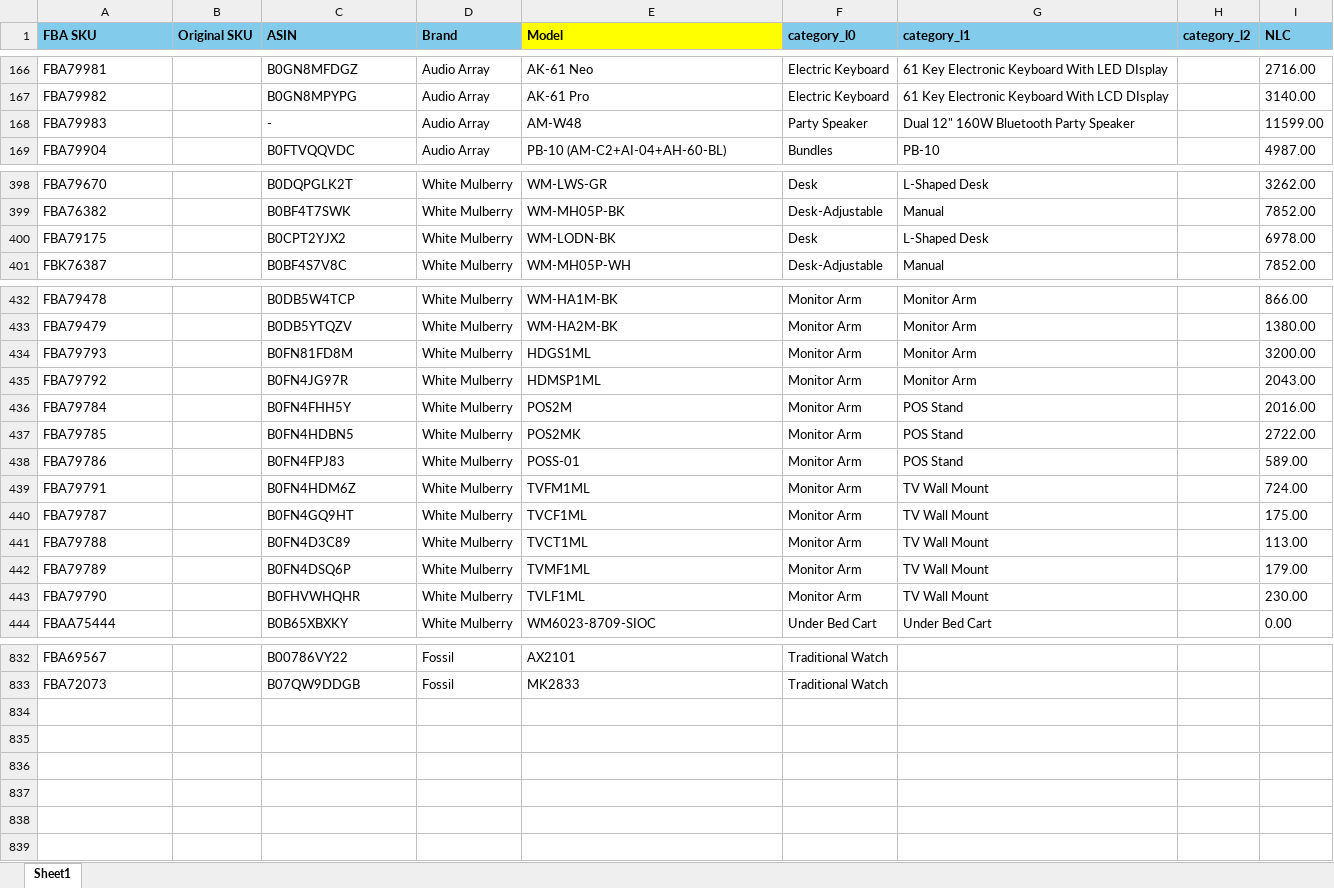
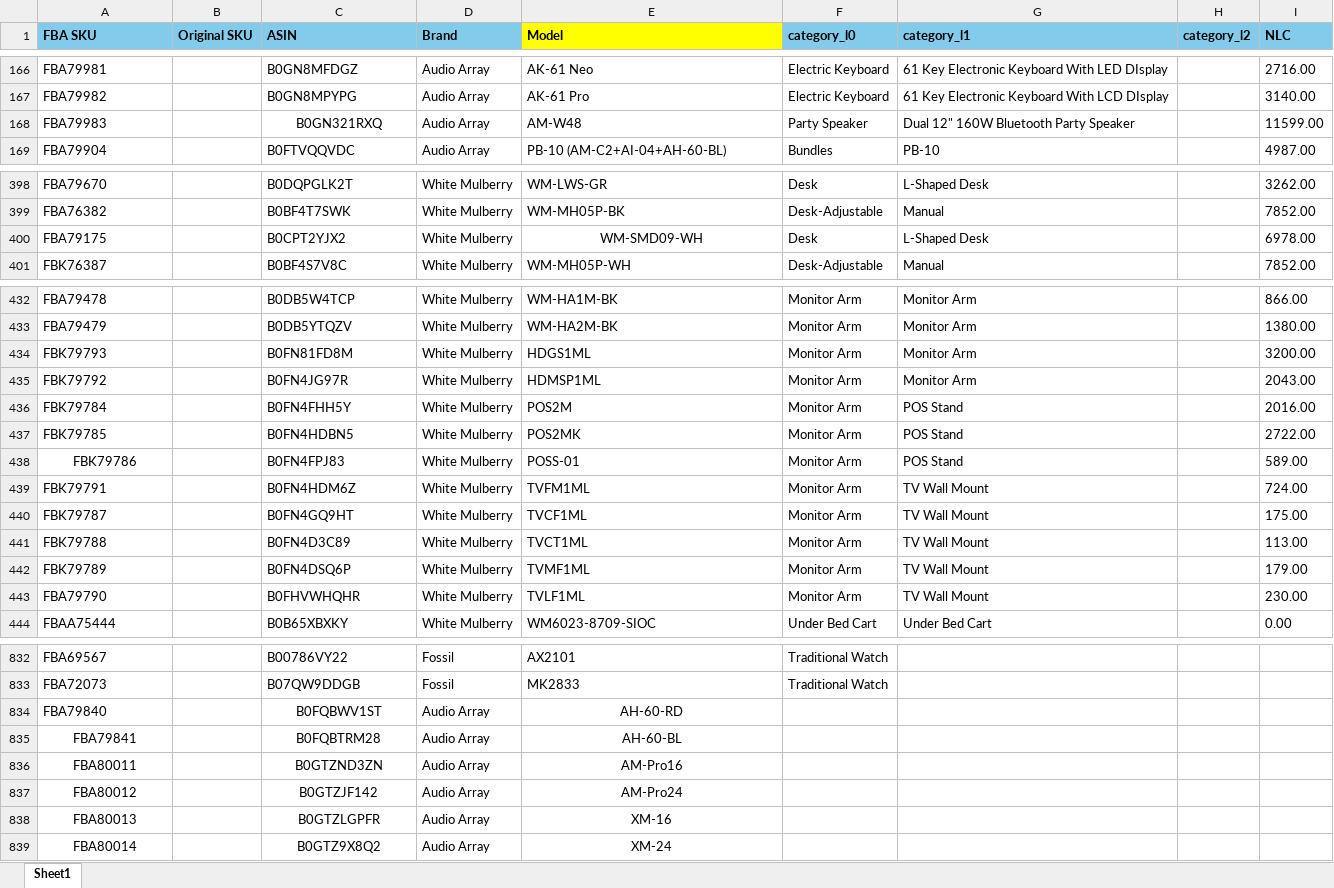
Before and after one commit to nitesh-lang/weekly-dashboard-fastapi, an Excel workbook: data/master/sku_master.xlsx, sheet Sheet1, drawn as a sheet; only a part is shown, gaps mark what is left out; values as stored, in another font and other column widths than the file's, no borders; conditional formats not drawn; the diff covers the shown part only; the diff names each change by its address in the sheet, - before the commit and + after, or states it on an @@ line.

```diff
--- a/data/master/sku_master.xlsx (sheet Sheet1)
+++ b/data/master/sku_master.xlsx (sheet Sheet1)
-C168 (ASIN): -
+C168 (ASIN): B0GN321RXQ
-C168 alignment: left
+C168 alignment: center
-E400 (Model): WM-LODN-BK
+E400 (Model): WM-SMD09-WH
-E400 alignment: left
+E400 alignment: center
-A434 (FBA SKU): FBA79793
+A434 (FBA SKU): FBK79793
-A435 (FBA SKU): FBA79792
+A435 (FBA SKU): FBK79792
-A436 (FBA SKU): FBA79784
+A436 (FBA SKU): FBK79784
-A437 (FBA SKU): FBA79785
+A437 (FBA SKU): FBK79785
-A438 (FBA SKU): FBA79786
+A438 (FBA SKU): FBK79786
-A438 alignment: left
+A438 alignment: center
-A439 (FBA SKU): FBA79791
+A439 (FBA SKU): FBK79791
-A440 (FBA SKU): FBA79787
+A440 (FBA SKU): FBK79787
-A441 (FBA SKU): FBA79788
+A441 (FBA SKU): FBK79788
-A442 (FBA SKU): FBA79789
+A442 (FBA SKU): FBK79789
+row 834: FBA79840 |  | B0FQBWV1ST | Audio Array | AH-60-RD
+row 835: FBA79841 |  | B0FQBTRM28 | Audio Array | AH-60-BL
+row 836: FBA80011 |  | B0GTZND3ZN | Audio Array | AM-Pro16
+row 837: FBA80012 |  | B0GTZJF142 | Audio Array | AM-Pro24
+row 838: FBA80013 |  | B0GTZLGPFR | Audio Array | XM-16
+row 839: FBA80014 |  | B0GTZ9X8Q2 | Audio Array | XM-24
```
Also changed, not shown: 1 edited cell and cell formats elsewhere in this sheet, data/ams_weekly_data/Audio_Array/ads_report_week14.xlsx, data/ams_weekly_data/Nexlev/ads_report_week14.xlsx, 30 other files.
